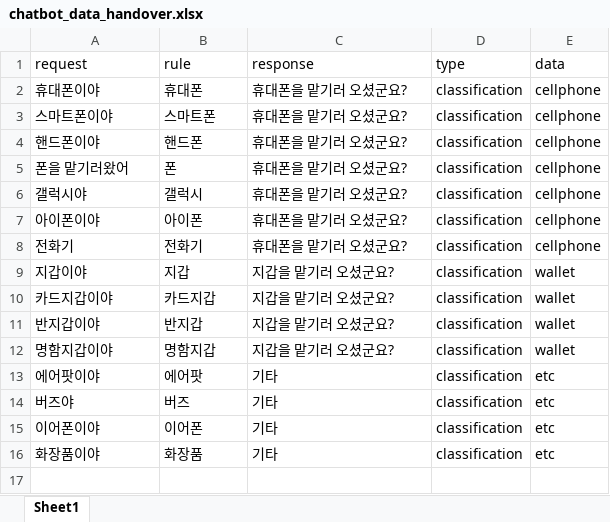
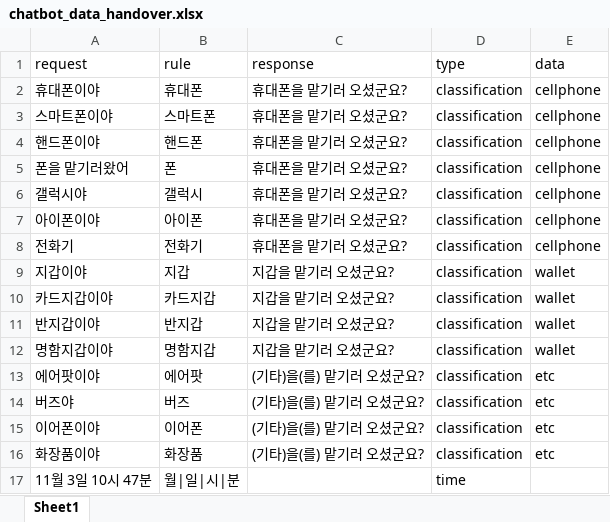
Before and after one commit to KimMin-Gwan/Dokkaebi_Box, an Excel workbook: Develop/juwhan/서버/ChatBot/chatbot_data_handover.xlsx, sheet Sheet1, drawn as a sheet; values as stored, in another font and other column widths than the file's, no borders; the diff names each change by its address in the sheet, - before the commit and + after, or states it on an @@ line.

Commit message:
chat bot 연동 test 1

```diff
--- a/Develop/juwhan/서버/ChatBot/chatbot_data_handover.xlsx (sheet Sheet1)
+++ b/Develop/juwhan/서버/ChatBot/chatbot_data_handover.xlsx (sheet Sheet1)
-C13:C16 (response): 기타
+C13:C16 (response): (기타)을(를) 맡기러 오셨군요?
+row 17: 11월 3일 10시 47분 | 월|일|시|분 |  | time
```
Also changed, not shown: Develop/juwhan/서버/ChatBot/chatbot_data_find.xlsx, 14 other files.
